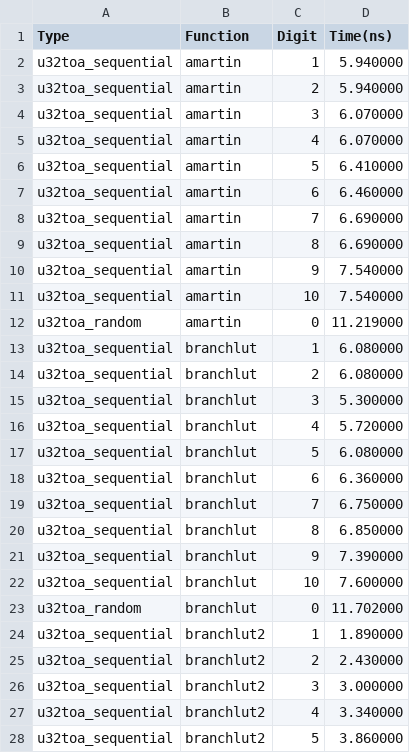
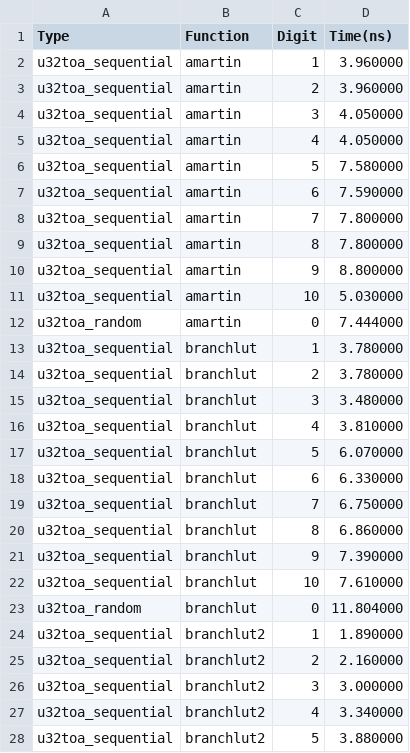
Before and after one commit to Hintro/itoa-benchmark, a CSV file: result/AMDRyzen71700XEight-CoreProcessor_mac64_clang12.0.csv, drawn as a sheet; only a part is shown; the diff covers the shown part only.

```diff
--- a/result/AMDRyzen71700XEight-CoreProcessor_mac64_clang12.0.csv
+++ b/result/AMDRyzen71700XEight-CoreProcessor_mac64_clang12.0.csv
@@ -1,28 +1,28 @@
 Type,Function,Digit,Time(ns)
-u32toa_sequential,amartin,1,5.940000
-u32toa_sequential,amartin,2,5.940000
-u32toa_sequential,amartin,3,6.070000
-u32toa_sequential,amartin,4,6.070000
-u32toa_sequential,amartin,5,6.410000
-u32toa_sequential,amartin,6,6.460000
-u32toa_sequential,amartin,7,6.690000
-u32toa_sequential,amartin,8,6.690000
-u32toa_sequential,amartin,9,7.540000
-u32toa_sequential,amartin,10,7.540000
-u32toa_random,amartin,0,11.219000
-u32toa_sequential,branchlut,1,6.080000
-u32toa_sequential,branchlut,2,6.080000
-u32toa_sequential,branchlut,3,5.300000
-u32toa_sequential,branchlut,4,5.720000
-u32toa_sequential,branchlut,5,6.080000
-u32toa_sequential,branchlut,6,6.360000
+u32toa_sequential,amartin,1,3.960000
+u32toa_sequential,amartin,2,3.960000
+u32toa_sequential,amartin,3,4.050000
+u32toa_sequential,amartin,4,4.050000
+u32toa_sequential,amartin,5,7.580000
+u32toa_sequential,amartin,6,7.590000
+u32toa_sequential,amartin,7,7.800000
+u32toa_sequential,amartin,8,7.800000
+u32toa_sequential,amartin,9,8.800000
+u32toa_sequential,amartin,10,5.030000
+u32toa_random,amartin,0,7.444000
+u32toa_sequential,branchlut,1,3.780000
+u32toa_sequential,branchlut,2,3.780000
+u32toa_sequential,branchlut,3,3.480000
+u32toa_sequential,branchlut,4,3.810000
+u32toa_sequential,branchlut,5,6.070000
+u32toa_sequential,branchlut,6,6.330000
 u32toa_sequential,branchlut,7,6.750000
-u32toa_sequential,branchlut,8,6.850000
+u32toa_sequential,branchlut,8,6.860000
 u32toa_sequential,branchlut,9,7.390000
-u32toa_sequential,branchlut,10,7.600000
-u32toa_random,branchlut,0,11.702000
+u32toa_sequential,branchlut,10,7.610000
+u32toa_random,branchlut,0,11.804000
 u32toa_sequential,branchlut2,1,1.890000
-u32toa_sequential,branchlut2,2,2.430000
+u32toa_sequential,branchlut2,2,2.160000
 u32toa_sequential,branchlut2,3,3.000000
 u32toa_sequential,branchlut2,4,3.340000
-u32toa_sequential,branchlut2,5,3.860000
+u32toa_sequential,branchlut2,5,3.880000
```
Also changed, not shown: 67 edited cells elsewhere in this file, 6 other files.
